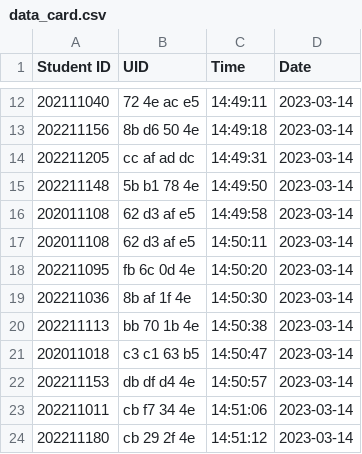
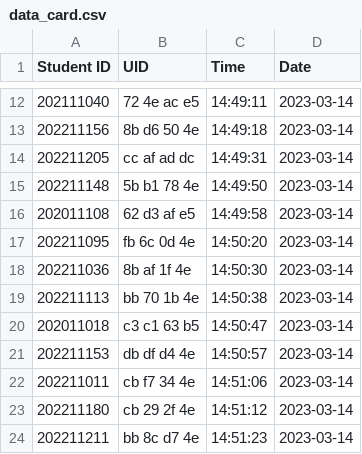
Before and after one commit to munjkim/rasberrypi_nfc, a CSV file: data_card.csv, drawn as a sheet; only a part is shown, gaps mark what is left out; the shorter side is filled out with more unchanged rows; the diff names each change by its address in the sheet, - before the commit and + after, or states it on an @@ line.

```diff
--- a/data_card.csv
+++ b/data_card.csv
-row 17: 202011108 | 62 d3 af e5 | 14:50:11 | 2023-03-14
```
Also changed, not shown: Attendance.csv, studentID.csv, 1 other file.
